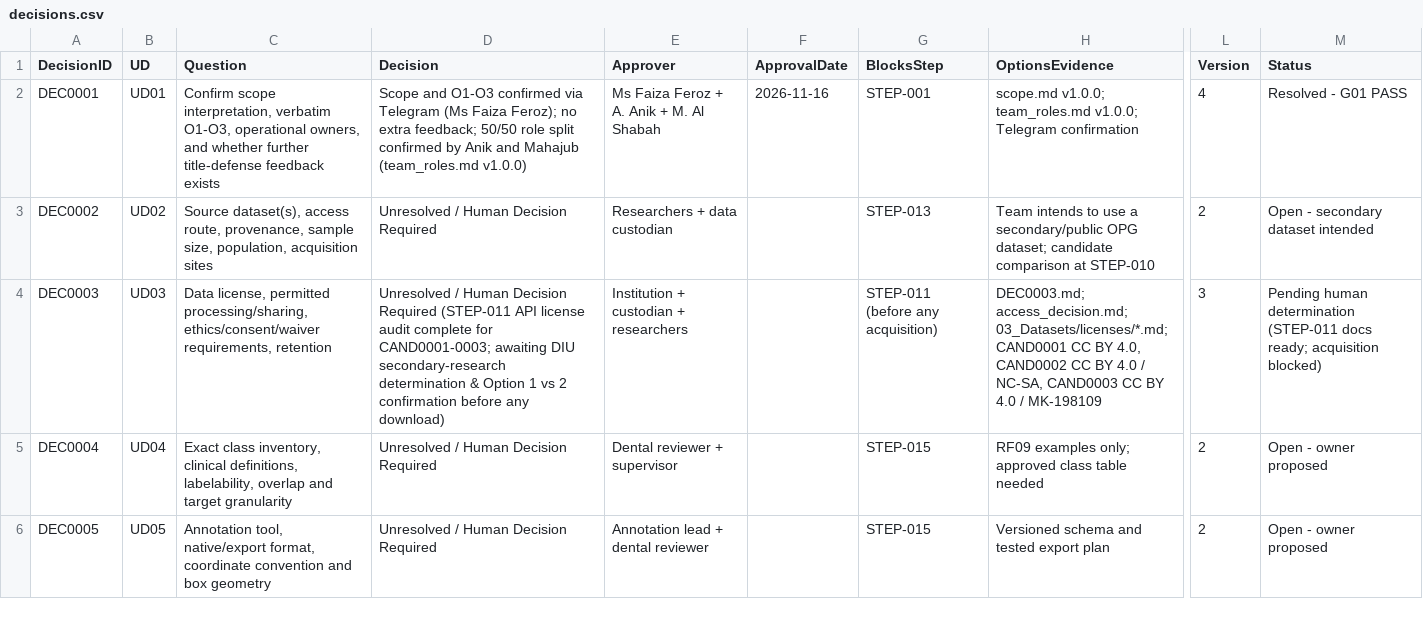
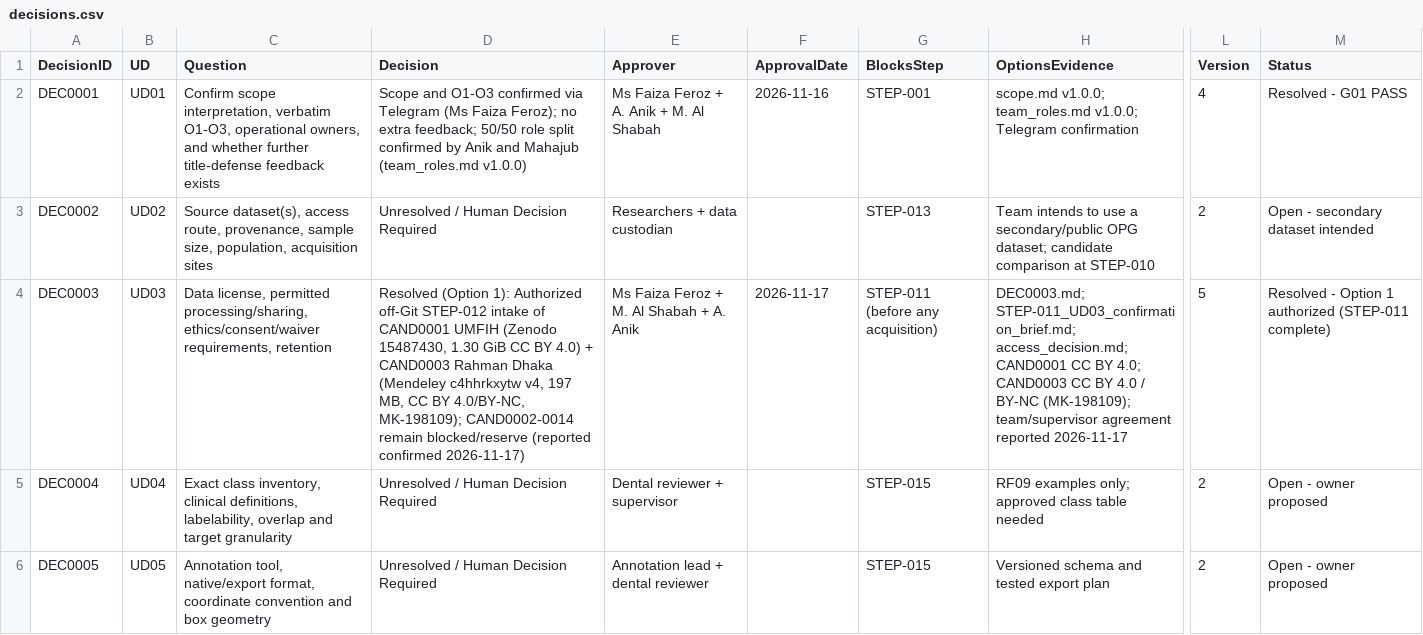
Before and after one commit to akhtaruzzamananik/Thesis-for-Defense, a CSV file: 01_Project_Management/decisions.csv, drawn as a sheet; only a part is shown, gaps mark what is left out; the diff names each change by its address in the sheet, - before the commit and + after, or states it on an @@ line.

Commit message:
docs(step-011): resolve DEC0003 Option 1 (UMFIH + Rahman Dhaka) for STEP-012 intake

```diff
--- a/01_Project_Management/decisions.csv
+++ b/01_Project_Management/decisions.csv
-D4 (Decision): Unresolved / Human Decision Required (STEP-011 API license audit complete for CAND0001-0003; awaiting DIU secondary-research determination & Option 1 vs 2 confirmation before any download)
+D4 (Decision): Resolved (Option 1): Authorized off-Git STEP-012 intake of CAND0001 UMFIH (Zenodo 15487430, 1.30 GiB CC BY 4.0) + CAND0003 Rahman Dhaka (Mendeley c4hhrkxytw v4, 197 MB, CC BY 4.0/BY-NC, MK-198109); CAND0002-0014 remain blocked/reserve (reported confirmed 2026-11-17)
-E4 (Approver): Institution + custodian + researchers
+E4 (Approver): Ms Faiza Feroz + M. Al Shabah + A. Anik
-F4 (ApprovalDate): (empty)
+F4 (ApprovalDate): 2026-11-17
-H4 (OptionsEvidence): DEC0003.md; access_decision.md; 03_Datasets/licenses/*.md; CAND0001 CC BY 4.0, CAND0002 CC BY 4.0 / NC-SA, CAND0003 CC BY 4.0 / MK-198109
+H4 (OptionsEvidence): DEC0003.md; STEP-011_UD03_confirmation_brief.md; access_decision.md; CAND0001 CC BY 4.0; CAND0003 CC BY 4.0 / BY-NC (MK-198109); team/supervisor agreement reported 2026-11-17
-L4 (Version): 3
+L4 (Version): 5
-M4 (Status): Pending human determination (STEP-011 docs ready; acquisition blocked)
+M4 (Status): Resolved - Option 1 authorized (STEP-011 complete)
```
Also changed, not shown: 03_Datasets/candidates.csv, 6 other files.
